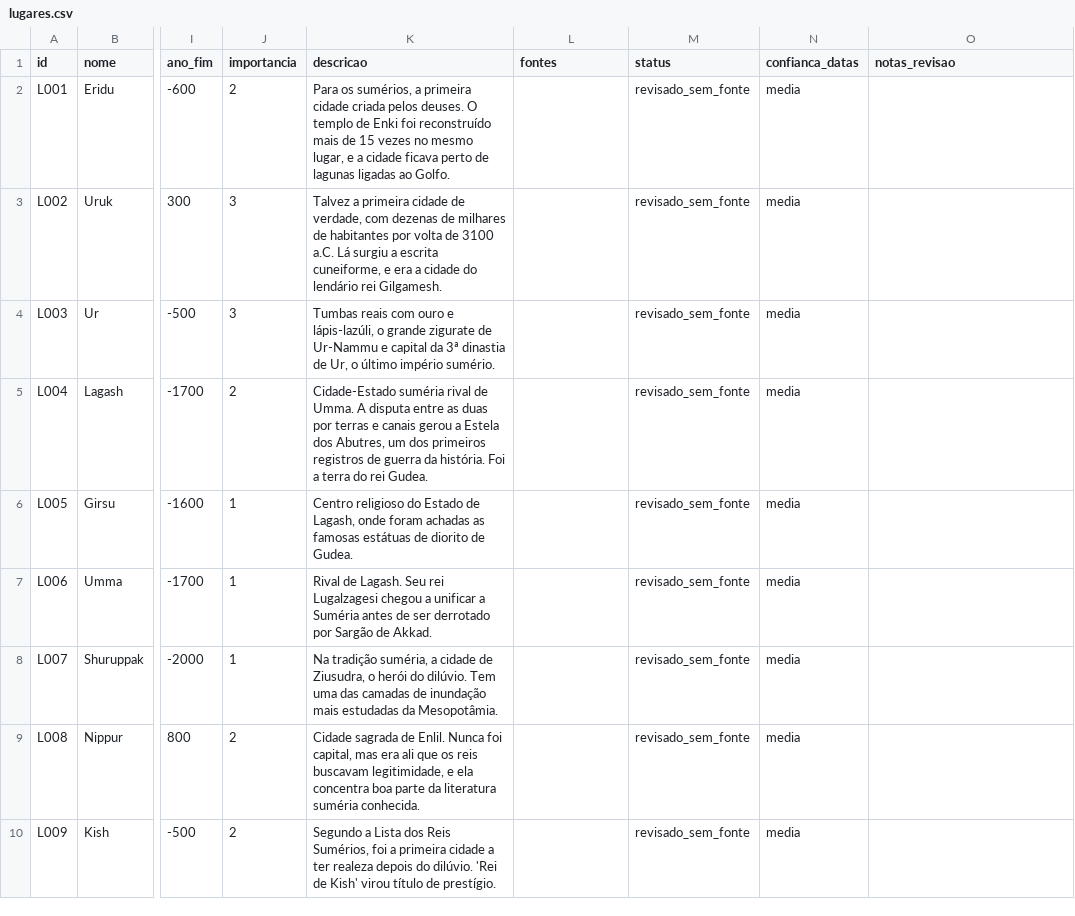
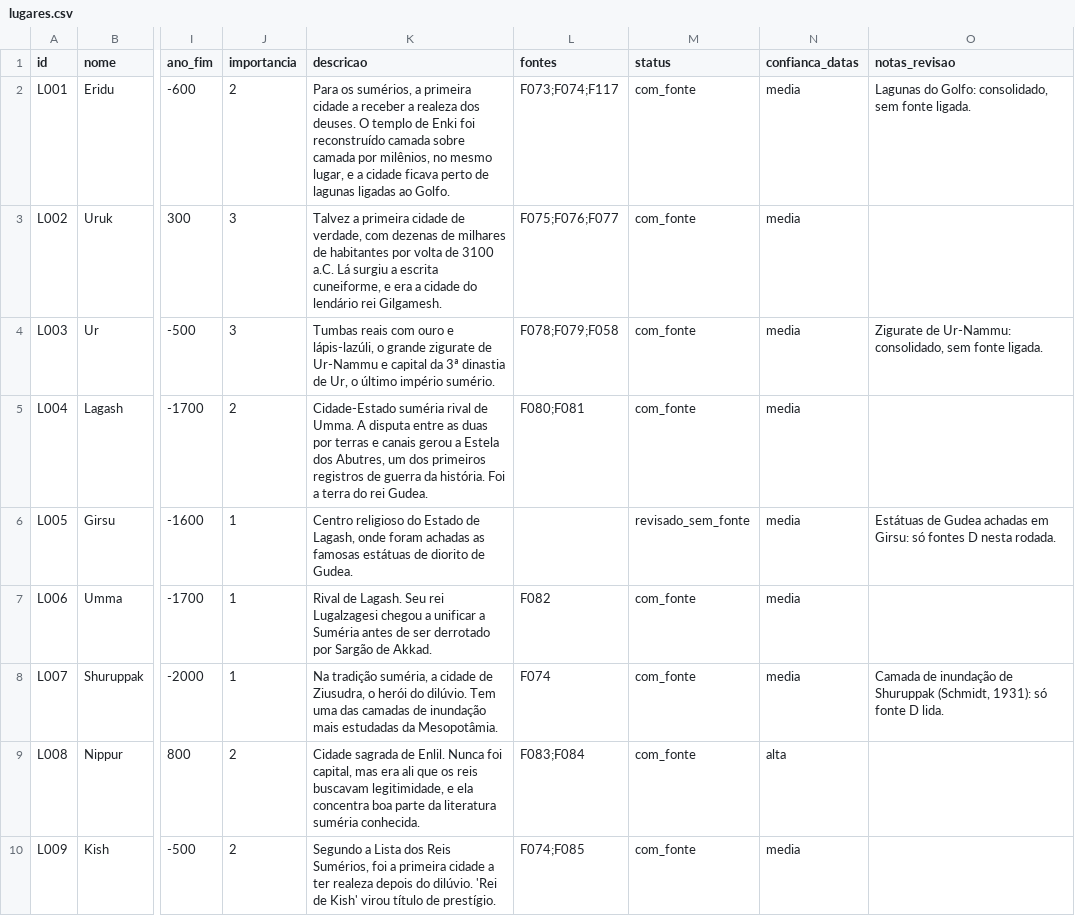
Before and after one commit to cristianojoseblanco/atlas-civilizacoes, a CSV file: data/conteudo/lugares.csv, drawn as a sheet; only a part is shown, gaps mark what is left out; the diff covers the shown part only; the diff names each change by its address in the sheet, - before the commit and + after, or states it on an @@ line.

```diff
--- a/data/conteudo/lugares.csv
+++ b/data/conteudo/lugares.csv
-K2 (descricao): …primeira cidade criada pelos deuses. O templo de Enki foi reconstruído mais de 15 vezes no mesmo…
+K2 (descricao): …primeira cidade a receber a realeza dos deuses. O templo de Enki foi reconstruído camada sobre camada por milênios, no mesmo…
-L2 (fontes): (empty)
+L2 (fontes): F073;F074;F117
-M2:M5 (status): revisado_sem_fonte
+M2:M5 (status): com_fonte
-O2 (notas_revisao): (empty)
+O2 (notas_revisao): Lagunas do Golfo: consolidado, sem fonte ligada.
-L3 (fontes): (empty)
+L3 (fontes): F075;F076;F077
-L4 (fontes): (empty)
+L4 (fontes): F078;F079;F058
-O4 (notas_revisao): (empty)
+O4 (notas_revisao): Zigurate de Ur-Nammu: consolidado, sem fonte ligada.
-L5 (fontes): (empty)
+L5 (fontes): F080;F081
-O6 (notas_revisao): (empty)
+O6 (notas_revisao): Estátuas de Gudea achadas em Girsu: só fontes D nesta rodada.
-L7 (fontes): (empty)
+L7 (fontes): F082
-M7:M10 (status): revisado_sem_fonte
+M7:M10 (status): com_fonte
-L8 (fontes): (empty)
+L8 (fontes): F074
-O8 (notas_revisao): (empty)
+O8 (notas_revisao): Camada de inundação de Shuruppak (Schmidt, 1931): só fonte D lida.
-L9 (fontes): (empty)
+L9 (fontes): F083;F084
-N9 (confianca_datas): media
+N9 (confianca_datas): alta
-L10 (fontes): (empty)
+L10 (fontes): F074;F085
```
Also changed, not shown: 70 edited cells elsewhere in this file, data/conteudo/civilizacoes.csv, data/conteudo/eventos.csv, 11 other files.
